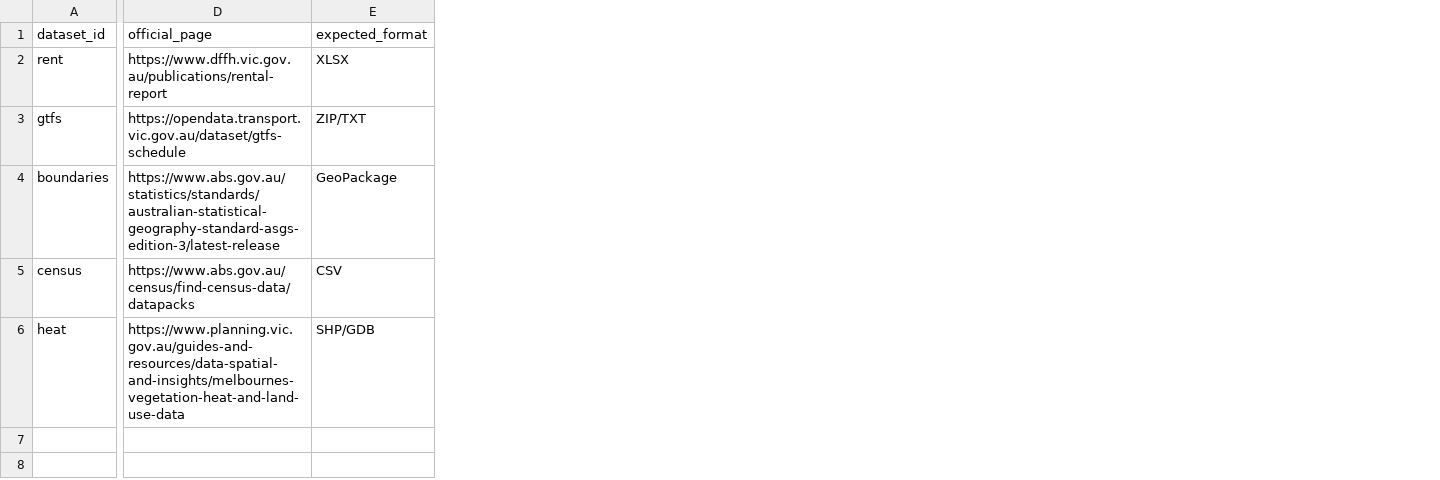
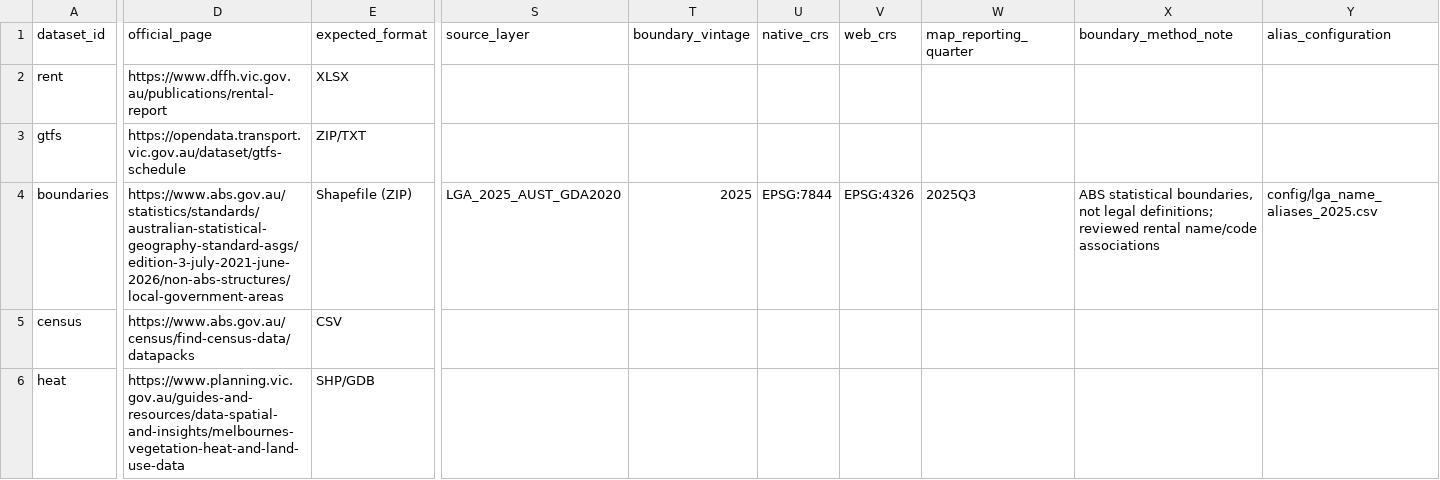
Before and after one commit to HeomapTV123/homereach-melbourne, a CSV file: docs/data_registry.csv, drawn as a sheet; only a part is shown, gaps mark what is left out; the diff covers the shown part only; the diff names each change by its address in the sheet, - before the commit and + after, or states it on an @@ line.

Commit message:
feat: add tested reusable LGA geography pipeline

```diff
--- a/docs/data_registry.csv
+++ b/docs/data_registry.csv
+column S (source_layer), row 4: LGA_2025_AUST_GDA2020
+column T (boundary_vintage), row 4: 2025
+column U (native_crs), row 4: EPSG:7844
+column V (web_crs), row 4: EPSG:4326
+column W (map_reporting_quarter), row 4: 2025Q3
+column X (boundary_method_note), row 4: ABS statistical boundaries, not legal definitions; reviewed rental name/code associations
+column Y (alias_configuration), row 4: config/lga_name_aliases_2025.csv
-D4 (official_page): https://www.abs.gov.au/statistics/standards/australian-statistical-geography-standard-asgs-edition-3/latest-release
+D4 (official_page): https://www.abs.gov.au/statistics/standards/australian-statistical-geography-standard-asgs/edition-3-july-2021-june-2026/non-abs-structures/local-government-areas
-E4 (expected_format): GeoPackage
+E4 (expected_format): Shapefile (ZIP)
```
Also changed, not shown: 6 edited cells elsewhere in this file, 8 other files.
